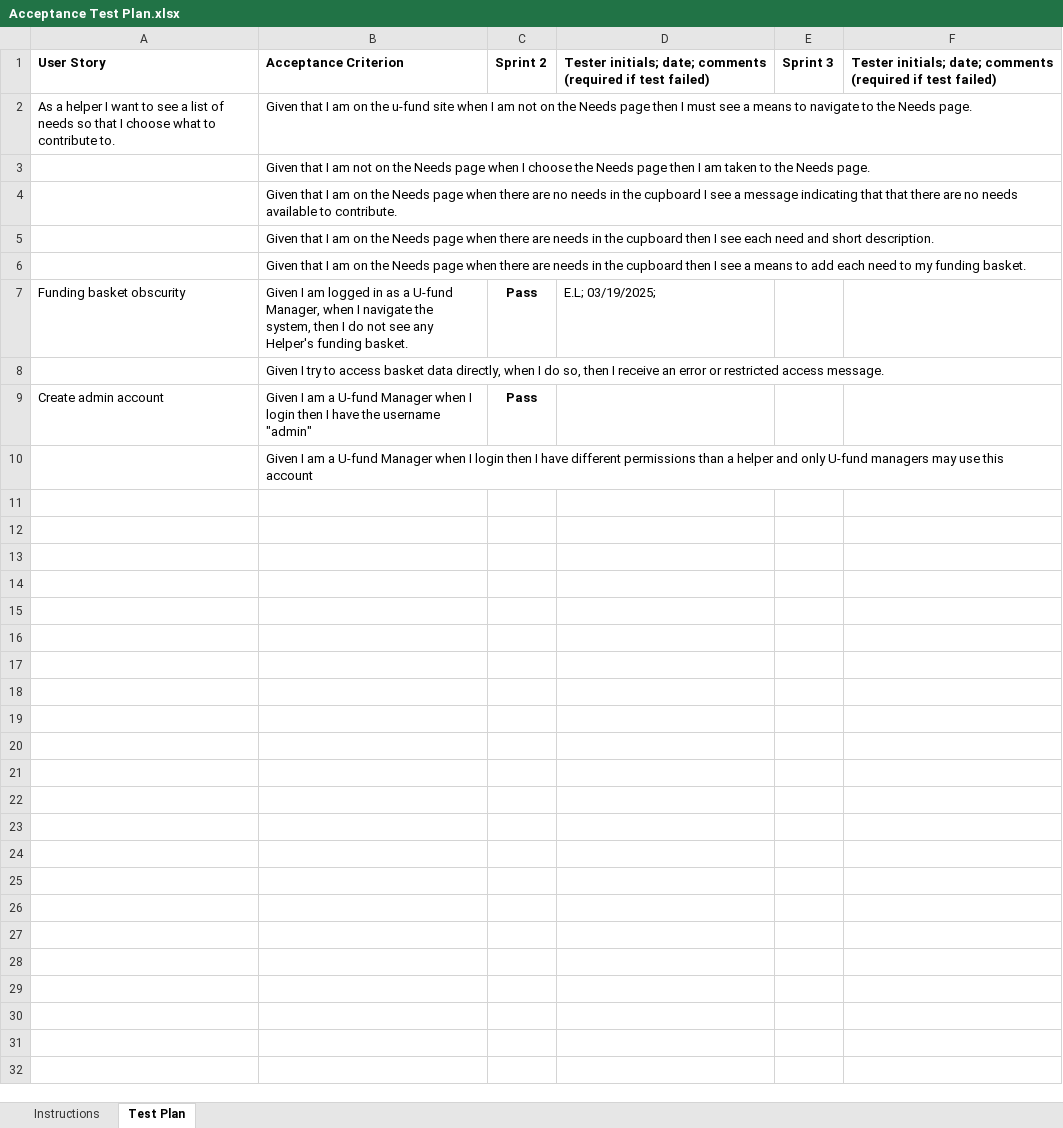
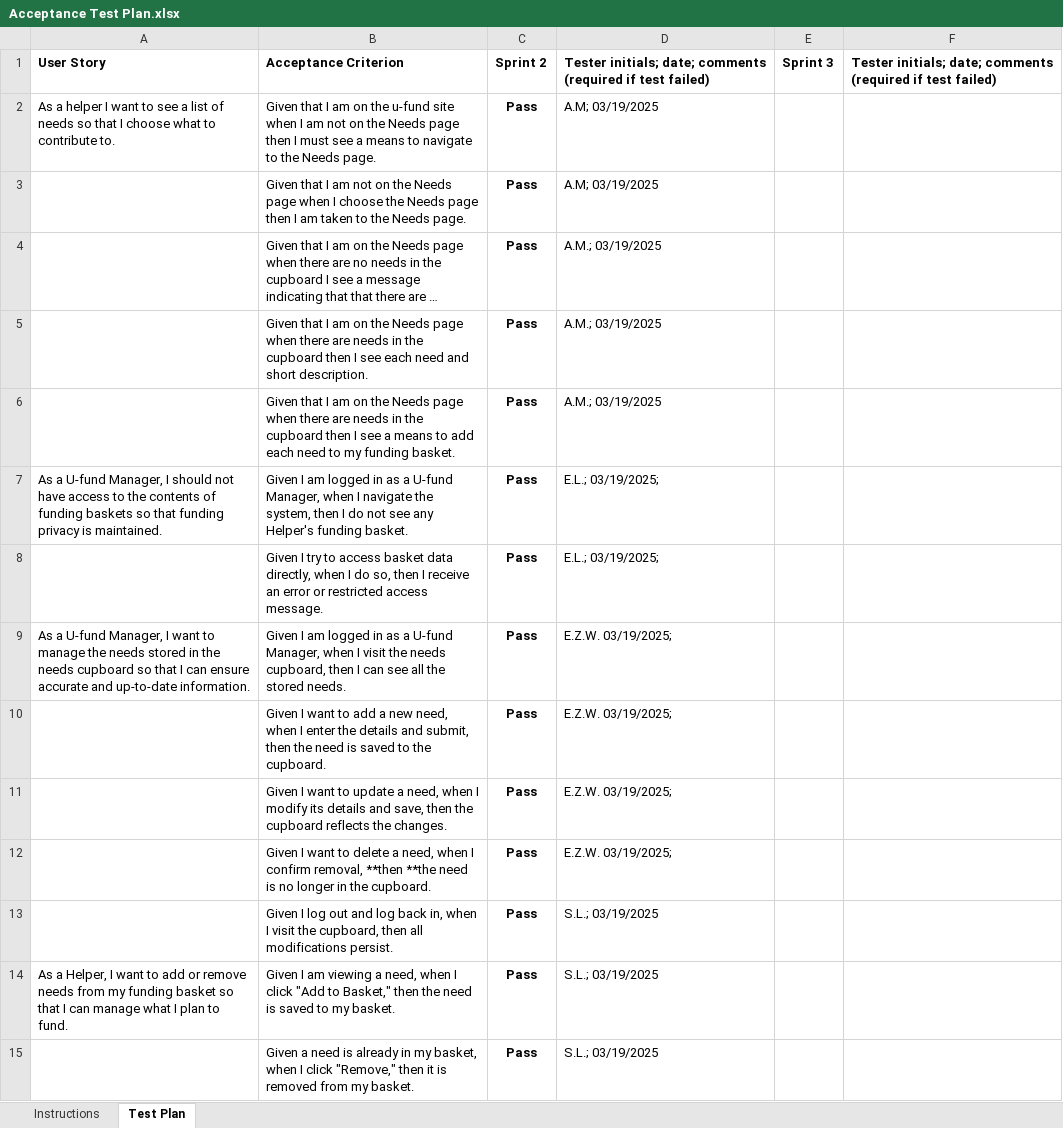
Before and after one commit to amm1746/Wildfire-Relief, an Excel workbook: etc/Acceptance Test Plan.xlsx, sheet Test Plan, drawn as a sheet; long unchanged cells end in …; values as stored, in another font and other column widths than the file's, no borders; conditional formats not drawn; removed rows and columns are numbered as before the commit, all else as after; the diff names each change by its address in the sheet, - before the commit and + after, or states it on an @@ line.

Commit message:
Sprint 2 Acceptance Test Plan

```diff
--- a/etc/Acceptance Test Plan.xlsx (sheet Test Plan)
+++ b/etc/Acceptance Test Plan.xlsx (sheet Test Plan)
-C2:C6: (empty)
+C2:C6: Pass
-D2:D3: (empty)
+D2:D3: A.M; 03/19/2025
-D4:D6: (empty)
+D4:D6: A.M.; 03/19/2025
-A7: Funding basket obscurity
+A7: As a U-fund Manager, I should not have access to the contents of funding baskets so that funding privacy is maintained.
-D7: E.L; 03/19/2025;
+D7: E.L.; 03/19/2025;
-C8: (empty)
+C8: Pass
-D8: (empty)
+D8: E.L.; 03/19/2025;
-row 9: Create admin account | Given I am a U-fund Manager when I login then I have the username "admin" | Pass
-row 10:  | Given I am a U-fund Manager when I login then I have different permissions than a helper and only U-fund managers may use this account
+row 9: As a U-fund Manager, I want to manage the needs stored in the needs cupboard so that I can ensure accurate and up-to-date information. | Given I am logged in as a U-fund Manager, when I visit the needs cupboard, then I can see all the stored needs. | Pass | E.Z.W. 03/19/2025;
+row 10:  | Given I want to add a new need, when I enter the details and submit, then the need is saved to the cupboard. | Pass | E.Z.W. 03/19/2025;
+row 11:  | Given I want to update a need, when I modify its details and save, then the cupboard reflects the changes. | Pass | E.Z.W. 03/19/2025;
+row 12:  | Given I want to delete a need, when I confirm removal, **then **the need is no longer in the cupboard. | Pass | E.Z.W. 03/19/2025;
+row 13:  | Given I log out and log back in, when I visit the cupboard, then all modifications persist. | Pass | S.L.; 03/19/2025
+row 14: As a Helper, I want to add or remove needs from my funding basket so that I can manage what I plan to fund. | Given I am viewing a need, when I click "Add to Basket," then the need is saved to my basket. | Pass | S.L.; 03/19/2025
+row 15:  | Given a need is already in my basket, when I click "Remove," then it is removed from my basket. | Pass | S.L.; 03/19/2025
```
